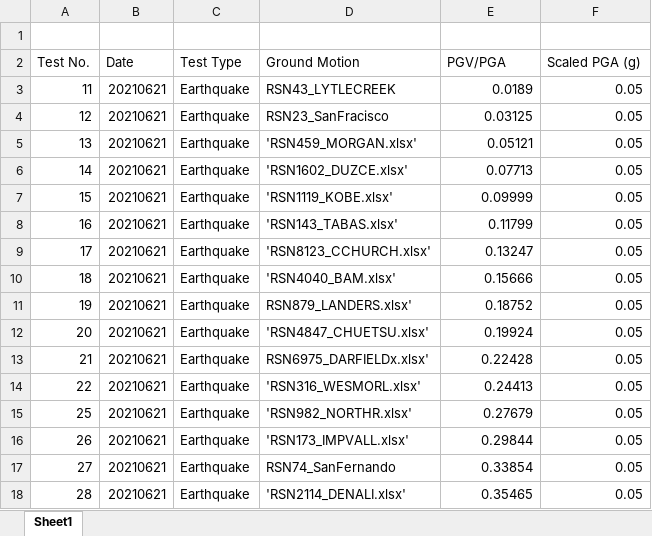
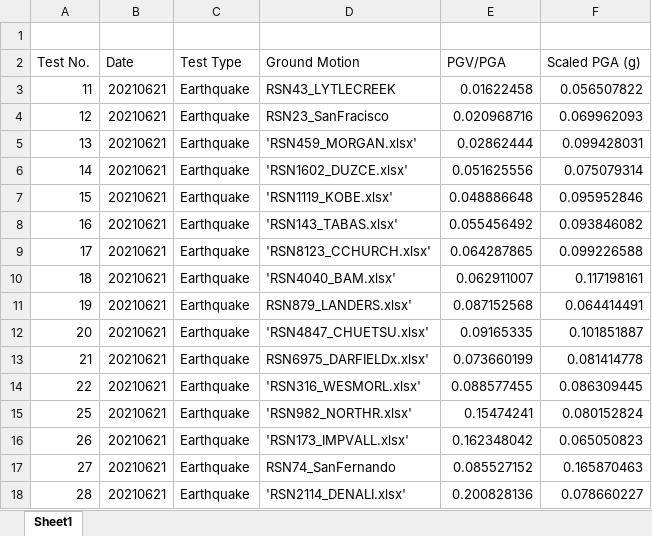
Before and after one commit to ZhiangChen/virtual_shake_robot_pybullet, an Excel workbook: data/Shake_Table_Response/Earthquake_Records_Info.xlsx, sheet Sheet1, drawn as a sheet; only a part is shown; values as stored, in another font and other column widths than the file's, no cell formats; the diff covers the shown part only; the diff names each change by its address in the sheet, - before the commit and + after, or states it on an @@ line.

```diff
--- a/data/Shake_Table_Response/Earthquake_Records_Info.xlsx (sheet Sheet1)
+++ b/data/Shake_Table_Response/Earthquake_Records_Info.xlsx (sheet Sheet1)
-E3 (PGV/PGA): 0.0189
+E3 (PGV/PGA): 0.01622458
-F3 (Scaled PGA (g)): 0.05
+F3 (Scaled PGA (g)): 0.056507822
-E4 (PGV/PGA): 0.03125
+E4 (PGV/PGA): 0.020968716
-F4 (Scaled PGA (g)): 0.05
+F4 (Scaled PGA (g)): 0.069962093
-E5 (PGV/PGA): 0.05121
+E5 (PGV/PGA): 0.02862444
-F5 (Scaled PGA (g)): 0.05
+F5 (Scaled PGA (g)): 0.099428031
-E6 (PGV/PGA): 0.07713
+E6 (PGV/PGA): 0.051625556
-F6 (Scaled PGA (g)): 0.05
+F6 (Scaled PGA (g)): 0.075079314
-E7 (PGV/PGA): 0.09999
+E7 (PGV/PGA): 0.048886648
-F7 (Scaled PGA (g)): 0.05
+F7 (Scaled PGA (g)): 0.095952846
-E8 (PGV/PGA): 0.11799
+E8 (PGV/PGA): 0.055456492
-F8 (Scaled PGA (g)): 0.05
+F8 (Scaled PGA (g)): 0.093846082
-E9 (PGV/PGA): 0.13247
+E9 (PGV/PGA): 0.064287865
-F9 (Scaled PGA (g)): 0.05
+F9 (Scaled PGA (g)): 0.099226588
-E10 (PGV/PGA): 0.15666
+E10 (PGV/PGA): 0.062911007
-F10 (Scaled PGA (g)): 0.05
+F10 (Scaled PGA (g)): 0.117198161
-E11 (PGV/PGA): 0.18752
+E11 (PGV/PGA): 0.087152568
-F11 (Scaled PGA (g)): 0.05
+F11 (Scaled PGA (g)): 0.064414491
-E12 (PGV/PGA): 0.19924
+E12 (PGV/PGA): 0.09165335
-F12 (Scaled PGA (g)): 0.05
+F12 (Scaled PGA (g)): 0.101851887
-E13 (PGV/PGA): 0.22428
+E13 (PGV/PGA): 0.073660199
-F13 (Scaled PGA (g)): 0.05
+F13 (Scaled PGA (g)): 0.081414778
-E14 (PGV/PGA): 0.24413
+E14 (PGV/PGA): 0.088577455
-F14 (Scaled PGA (g)): 0.05
+F14 (Scaled PGA (g)): 0.086309445
-E15 (PGV/PGA): 0.27679
+E15 (PGV/PGA): 0.15474241
-F15 (Scaled PGA (g)): 0.05
+F15 (Scaled PGA (g)): 0.080152824
-E16 (PGV/PGA): 0.29844
+E16 (PGV/PGA): 0.162348042
-F16 (Scaled PGA (g)): 0.05
+F16 (Scaled PGA (g)): 0.065050823
-E17 (PGV/PGA): 0.33854
+E17 (PGV/PGA): 0.085527152
-F17 (Scaled PGA (g)): 0.05
+F17 (Scaled PGA (g)): 0.165870463
-E18 (PGV/PGA): 0.35465
+E18 (PGV/PGA): 0.200828136
-F18 (Scaled PGA (g)): 0.05
+F18 (Scaled PGA (g)): 0.078660227
```
Also changed, not shown: 1090 edited cells elsewhere in this sheet, cell formats, 50 other files.
